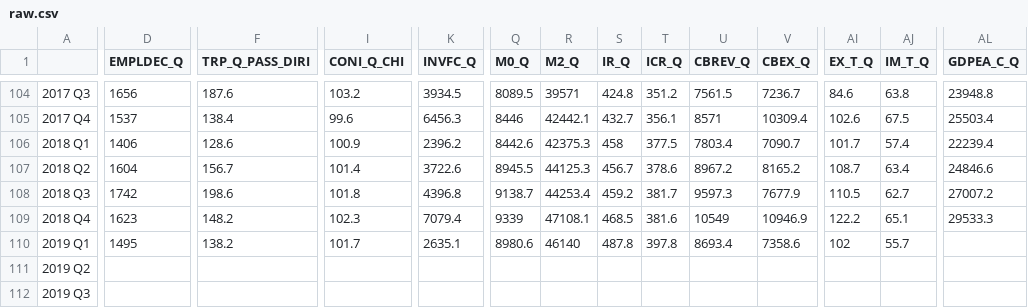
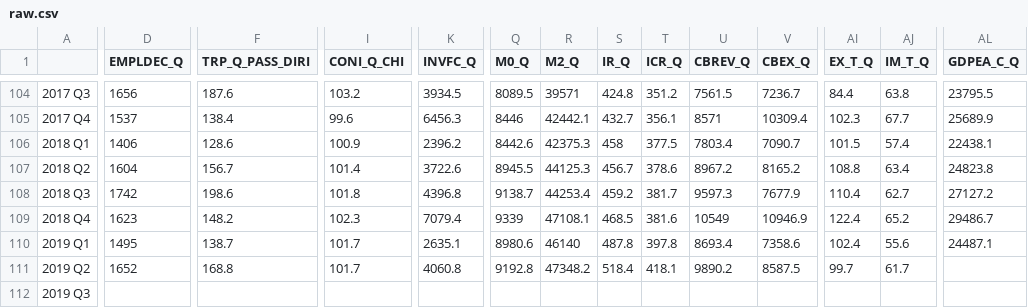
Before and after one commit to mkhlgrv/investment_forecasting, a CSV file: data/raw.csv, drawn as a sheet; only a part is shown, gaps mark what is left out; the diff covers the shown part only; the diff names each change by its address in the sheet, - before the commit and + after, or states it on an @@ line.

```diff
--- a/data/raw.csv
+++ b/data/raw.csv
-AI104 (EX_T_Q): 84.6
+AI104 (EX_T_Q): 84.4
-AL104 (GDPEA_C_Q): 23948.8
+AL104 (GDPEA_C_Q): 23795.5
-AI105 (EX_T_Q): 102.6
+AI105 (EX_T_Q): 102.3
-AJ105 (IM_T_Q): 67.5
+AJ105 (IM_T_Q): 67.7
-AL105 (GDPEA_C_Q): 25503.4
+AL105 (GDPEA_C_Q): 25689.9
-AI106 (EX_T_Q): 101.7
+AI106 (EX_T_Q): 101.5
-AL106 (GDPEA_C_Q): 22239.4
+AL106 (GDPEA_C_Q): 22438.1
-AI107 (EX_T_Q): 108.7
+AI107 (EX_T_Q): 108.8
-AL107 (GDPEA_C_Q): 24846.6
+AL107 (GDPEA_C_Q): 24823.8
-AI108 (EX_T_Q): 110.5
+AI108 (EX_T_Q): 110.4
-AL108 (GDPEA_C_Q): 27007.2
+AL108 (GDPEA_C_Q): 27127.2
-AI109 (EX_T_Q): 122.2
+AI109 (EX_T_Q): 122.4
-AJ109 (IM_T_Q): 65.1
+AJ109 (IM_T_Q): 65.2
-AL109 (GDPEA_C_Q): 29533.3
+AL109 (GDPEA_C_Q): 29486.7
-F110 (TRP_Q_PASS_DIRI): 138.2
+F110 (TRP_Q_PASS_DIRI): 138.7
-AI110 (EX_T_Q): 102
+AI110 (EX_T_Q): 102.4
-AJ110 (IM_T_Q): 55.7
+AJ110 (IM_T_Q): 55.6
-AL110 (GDPEA_C_Q): (empty)
+AL110 (GDPEA_C_Q): 24487.1
-D111 (EMPLDEC_Q): (empty)
+D111 (EMPLDEC_Q): 1652
-F111 (TRP_Q_PASS_DIRI): (empty)
+F111 (TRP_Q_PASS_DIRI): 168.8
-I111 (CONI_Q_CHI): (empty)
+I111 (CONI_Q_CHI): 101.7
-K111 (INVFC_Q): (empty)
+K111 (INVFC_Q): 4060.8
-Q111 (M0_Q): (empty)
+Q111 (M0_Q): 9192.8
-R111 (M2_Q): (empty)
+R111 (M2_Q): 47348.2
-S111 (IR_Q): (empty)
+S111 (IR_Q): 518.4
-T111 (ICR_Q): (empty)
+T111 (ICR_Q): 418.1
-U111 (CBREV_Q): (empty)
+U111 (CBREV_Q): 9890.2
-V111 (CBEX_Q): (empty)
+V111 (CBEX_Q): 8587.5
-AI111 (EX_T_Q): (empty)
+AI111 (EX_T_Q): 99.7
-AJ111 (IM_T_Q): (empty)
+AJ111 (IM_T_Q): 61.7
```
Also changed, not shown: 41 edited cells elsewhere in this file, 1 other file.
